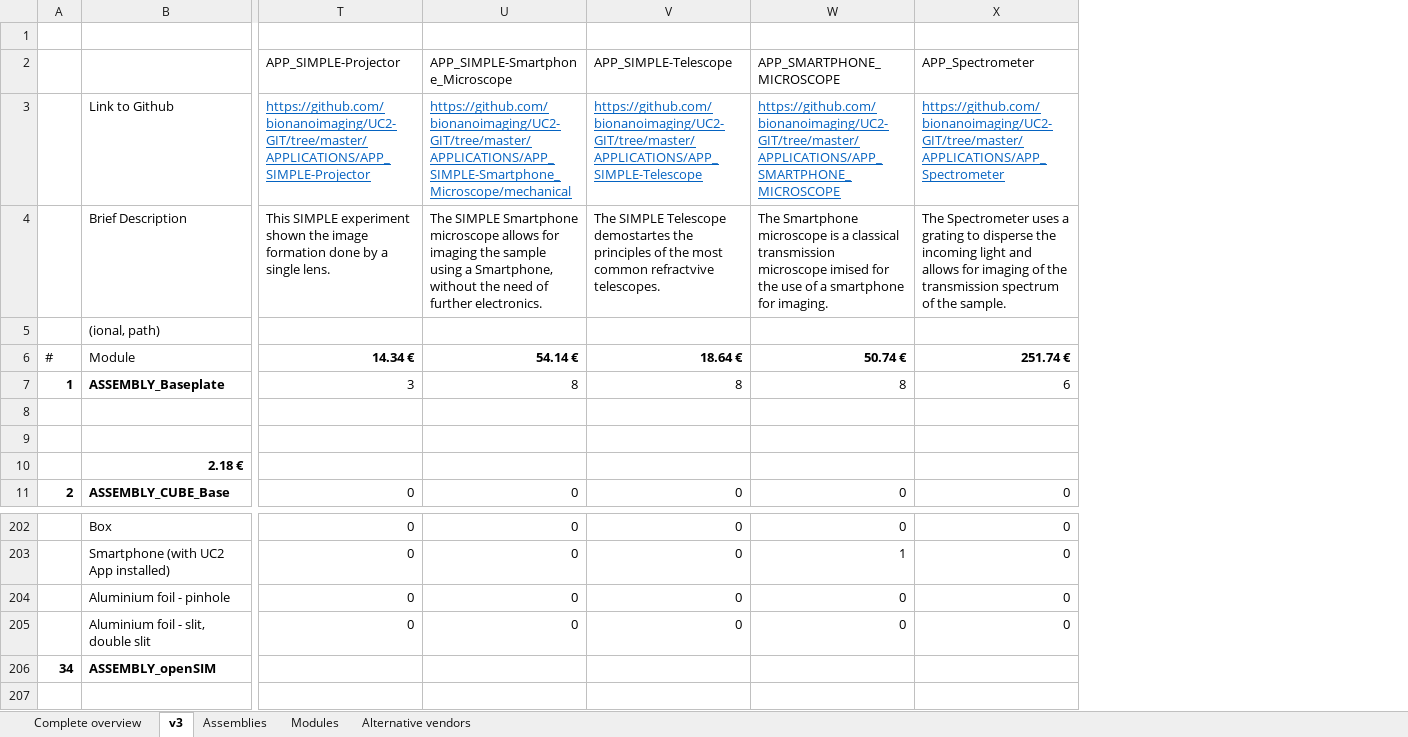
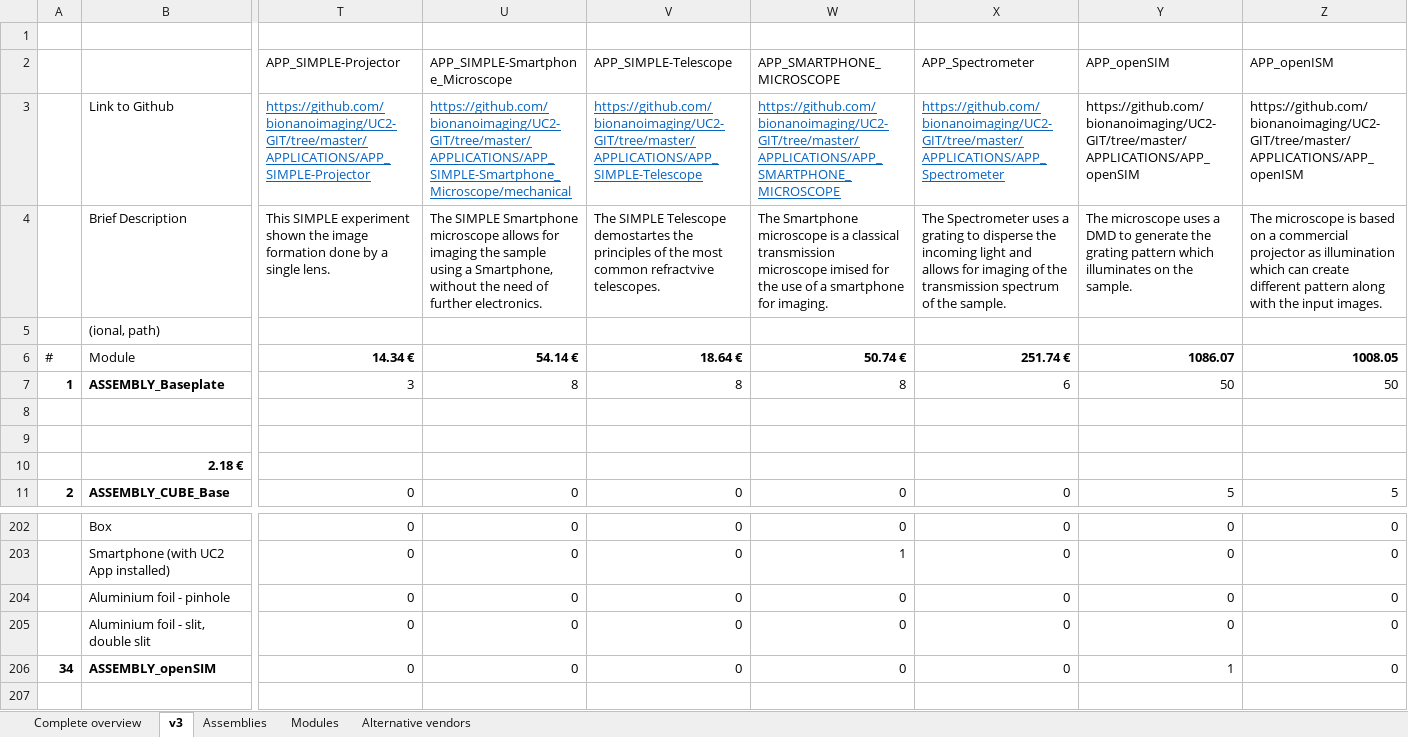
Before and after one commit to openUC2/UC2-GIT, an Excel workbook: DOCUMENTS/UC2-Configurator/UC2_ReadyToUse_Boxes_Modules_Parts.xlsx, sheet v3, drawn as a sheet; only a part is shown, gaps mark what is left out; values as stored, in another font and other column widths than the file's, no borders; removed rows and columns are numbered as before the commit, all else as after; rows hold the shown columns only; the diff covers the shown part only; the diff names each change by its address in the sheet, - before the commit and + after, or states it on an @@ line.

```diff
--- a/DOCUMENTS/UC2-Configurator/UC2_ReadyToUse_Boxes_Modules_Parts.xlsx (sheet v3)
+++ b/DOCUMENTS/UC2-Configurator/UC2_ReadyToUse_Boxes_Modules_Parts.xlsx (sheet v3)
+column Y (APP_openSIM), rows 3-11: https://github.com/bionanoimaging/UC2-GIT/tree/master/APPLICATIONS/APP_openSIM | The microscope uses a DMD to generate the grating pattern which illuminates on the sample. |  | 1086.07 | 50 |  |  |  | 5; rows 202-205: all 0
+column Z (APP_openISM), rows 3-11: https://github.com/bionanoimaging/UC2-GIT/tree/master/APPLICATIONS/APP_openISM | The microscope is based on a commercial projector as illumination which can create different pattern along with the input images. |  | 1008.05 | 50 |  |  |  | 5; rows 202-205: all 0
-row 206: 34 | ASSEMBLY_openSIM
+row 206: 34 | ASSEMBLY_openSIM | 0 | 0 | 0 | 0 | 0 | 1 | 0
```
Also changed, not shown: 16 added rows, 5 edited cells and cell formats elsewhere in this sheet.
